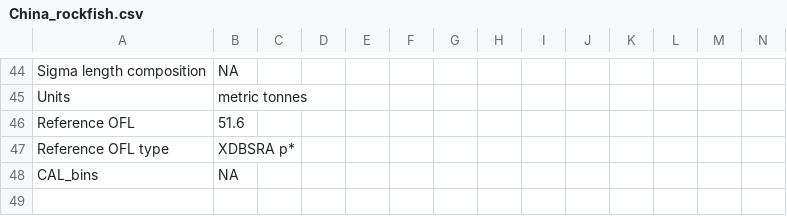
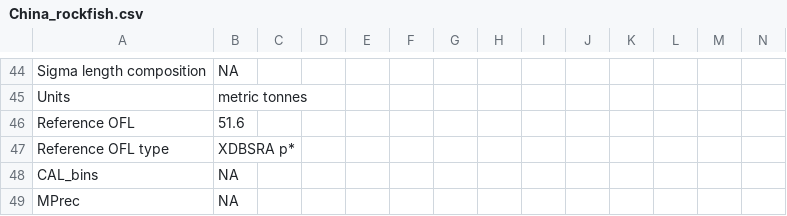
Before and after one commit to cran/DLMtool, a CSV file: inst/China_rockfish.csv, drawn as a sheet; only a part is shown, gaps mark what is left out; rows hold the shown columns only; the diff names each change by its address in the sheet, - before the commit and + after, or states it on an @@ line.

```diff
--- a/inst/China_rockfish.csv
+++ b/inst/China_rockfish.csv
+row 49: MPrec | NA
```
Also changed, not shown: inst/Cobia.csv, inst/Gulf_blue_tilefish.csv, 42 other files.
